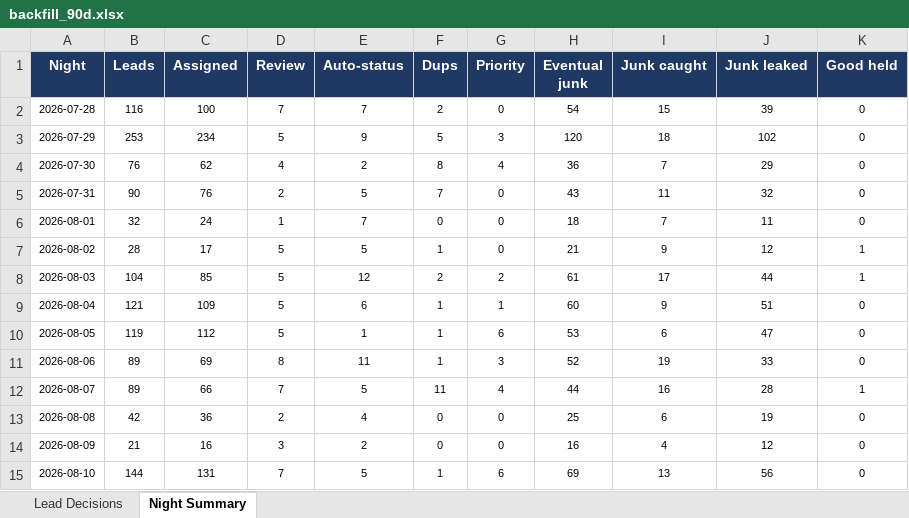
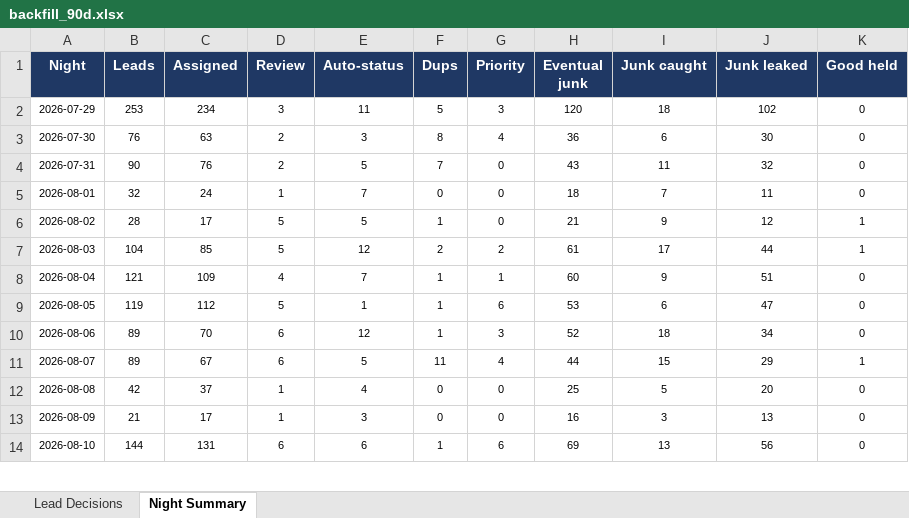
Before and after one commit to kurvnick/kurvpay-pcrep, an Excel workbook: logs/backfill_90d.xlsx, sheet Night Summary, drawn as a sheet; only a part is shown; values as stored, in another font and other column widths than the file's, no borders; removed rows and columns are numbered as before the commit, all else as after; the diff covers the shown part only; the diff names each change by its address in the sheet, - before the commit and + after, or states it on an @@ line.

```diff
--- a/logs/backfill_90d.xlsx (sheet Night Summary)
+++ b/logs/backfill_90d.xlsx (sheet Night Summary)
-row 2: 2026-07-28 | 116 | 100 | 7 | 7 | 2 | 0 | 54 | 15 | 39 | 0
-D2 (Review): 5
+D2 (Review): 3
-E2 (Auto-status): 9
+E2 (Auto-status): 11
-C3 (Assigned): 62
+C3 (Assigned): 63
-D3 (Review): 4
+D3 (Review): 2
-E3 (Auto-status): 2
+E3 (Auto-status): 3
-I3 (Junk caught): 7
+I3 (Junk caught): 6
-J3 (Junk leaked): 29
+J3 (Junk leaked): 30
-D8 (Review): 5
+D8 (Review): 4
-E8 (Auto-status): 6
+E8 (Auto-status): 7
-C10 (Assigned): 69
+C10 (Assigned): 70
-D10 (Review): 8
+D10 (Review): 6
-E10 (Auto-status): 11
+E10 (Auto-status): 12
-I10 (Junk caught): 19
+I10 (Junk caught): 18
-J10 (Junk leaked): 33
+J10 (Junk leaked): 34
-C11 (Assigned): 66
+C11 (Assigned): 67
-D11 (Review): 7
+D11 (Review): 6
-I11 (Junk caught): 16
+I11 (Junk caught): 15
-J11 (Junk leaked): 28
+J11 (Junk leaked): 29
-C12 (Assigned): 36
+C12 (Assigned): 37
-D12 (Review): 2
+D12 (Review): 1
-I12 (Junk caught): 6
+I12 (Junk caught): 5
-J12 (Junk leaked): 19
+J12 (Junk leaked): 20
-C13 (Assigned): 16
+C13 (Assigned): 17
-D13 (Review): 3
+D13 (Review): 1
-E13 (Auto-status): 2
+E13 (Auto-status): 3
-I13 (Junk caught): 4
+I13 (Junk caught): 3
-J13 (Junk leaked): 12
+J13 (Junk leaked): 13
-D14 (Review): 7
+D14 (Review): 6
-E14 (Auto-status): 5
+E14 (Auto-status): 6
```
Also changed, not shown: 1 added row and 184 edited cells elsewhere in this sheet, sheet Lead Decisions.
